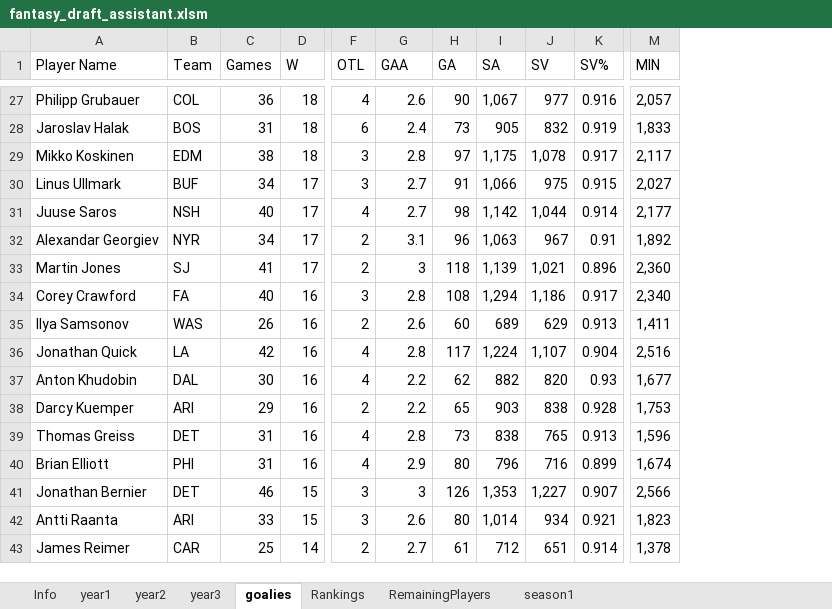
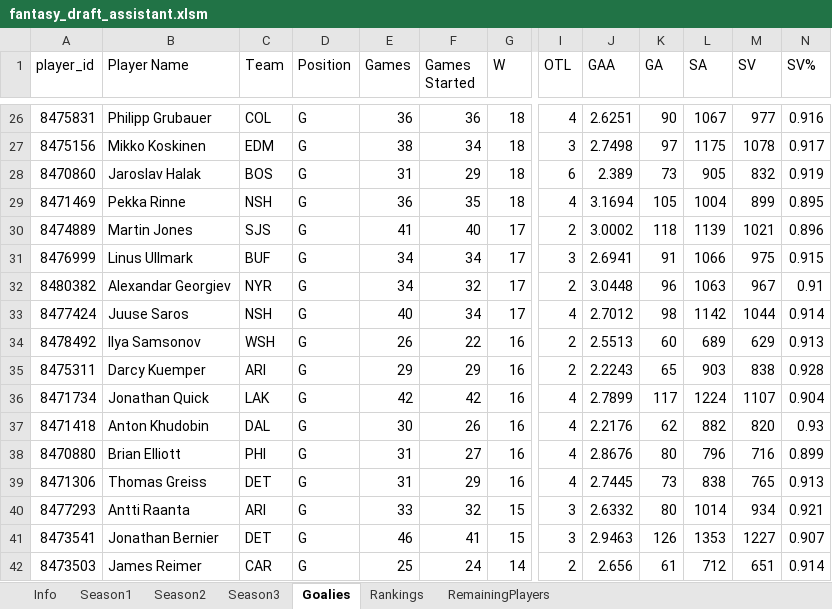
Before and after one commit to vmiheev/nhl-fantasy-drafter, an Excel workbook: fantasy_draft_assistant.xlsm, sheet Goalies, drawn as a sheet; only a part is shown, gaps mark what is left out; values as stored, in another font and other column widths than the file's, no borders; removed rows and columns are numbered as before the commit, all else as after; rows hold the shown columns only; the diff covers the shown part only; the diff names each change by its address in the sheet, - before the commit and + after, or states it on an @@ line.

```diff
--- a/fantasy_draft_assistant.xlsm (sheet Goalies)
+++ b/fantasy_draft_assistant.xlsm (sheet Goalies)
-sheet tab: year1
+sheet tab: Season1
-sheet tab: year2
+sheet tab: Season2
-sheet tab: year3
+sheet tab: Season3
-sheet tab: goalies
+sheet tab: Goalies
-sheet tab: season1
+column A (player_id), row 26: 8475831; row 28: 8470860; rows 31-32: 8476999 | 8480382; row 34: 8478492; rows 36-38: 8471734 | 8471418 | 8470880; row 40: 8477293; row 42: 8473503
+column D (Position), row 26: G; row 28: G; rows 31-32: G | G; row 34: G; rows 36-38: all G; row 40: G; row 42: G
+column F (Games Started), row 26: 36; row 28: 29; rows 31-32: 34 | 32; row 34: 22; rows 36-38: 42 | 26 | 27; row 40: 32; row 42: 24
-column M (MIN), rows 27-28: 2,057 | 1,833; row 30: 2,027; row 32: 1,892; rows 35-37: 1,411 | 2,516 | 1,677; row 40: 1,674; rows 42-43: 1,823 | 1,378
-J26 (GAA): 2.6
+J26 (GAA): 2.6251
-L26 (SA): 1,067
+L26 (SA): 1067
+row 27: 8475156 | Mikko Koskinen | EDM | G | 38 | 34 | 18 | 3 | 2.7498 | 97 | 1175 | 1078 | 0.917
-J28 (GAA): 2.4
+J28 (GAA): 2.389
-row 29: Mikko Koskinen | EDM | 38 | 18 | 3 | 2.8 | 97 | 1,175 | 1,078 | 0.917 | 2,117
+row 29: 8471469 | Pekka Rinne | NSH | G | 36 | 35 | 18 | 4 | 3.1694 | 105 | 1004 | 899 | 0.895
+row 30: 8474889 | Martin Jones | SJS | G | 41 | 40 | 17 | 2 | 3.0002 | 118 | 1139 | 1021 | 0.896
-J31 (GAA): 2.7
+J31 (GAA): 2.6941
-L31 (SA): 1,066
+L31 (SA): 1066
-row 31: Juuse Saros | NSH | 40 | 17 | 4 | 2.7 | 98 | 1,142 | 1,044 | 0.914 | 2,177
-J32 (GAA): 3.1
+J32 (GAA): 3.0448
-L32 (SA): 1,063
+L32 (SA): 1063
-row 33: Martin Jones | SJ | 41 | 17 | 2 | 3 | 118 | 1,139 | 1,021 | 0.896 | 2,360
-row 34: Corey Crawford | FA | 40 | 16 | 3 | 2.8 | 108 | 1,294 | 1,186 | 0.917 | 2,340
+row 33: 8477424 | Juuse Saros | NSH | G | 40 | 34 | 17 | 4 | 2.7012 | 98 | 1142 | 1044 | 0.914
-C34 (Team): WAS
+C34 (Team): WSH
-J34 (GAA): 2.6
+J34 (GAA): 2.5513
+row 35: 8475311 | Darcy Kuemper | ARI | G | 29 | 29 | 16 | 2 | 2.2243 | 65 | 903 | 838 | 0.928
-C36 (Team): LA
+C36 (Team): LAK
-J36 (GAA): 2.8
+J36 (GAA): 2.7899
-L36 (SA): 1,224
+L36 (SA): 1224
-M36 (SV): 1,107
+M36 (SV): 1107
-J37 (GAA): 2.2
+J37 (GAA): 2.2176
-row 38: Darcy Kuemper | ARI | 29 | 16 | 2 | 2.2 | 65 | 903 | 838 | 0.928 | 1,753
-row 39: Thomas Greiss | DET | 31 | 16 | 4 | 2.8 | 73 | 838 | 765 | 0.913 | 1,596
-J38 (GAA): 2.9
+J38 (GAA): 2.8676
-row 41: Jonathan Bernier | DET | 46 | 15 | 3 | 3 | 126 | 1,353 | 1,227 | 0.907 | 2,566
+row 39: 8471306 | Thomas Greiss | DET | G | 31 | 29 | 16 | 4 | 2.7445 | 73 | 838 | 765 | 0.913
-J40 (GAA): 2.6
+J40 (GAA): 2.6332
-L40 (SA): 1,014
+L40 (SA): 1014
+row 41: 8473541 | Jonathan Bernier | DET | G | 46 | 41 | 15 | 3 | 2.9463 | 126 | 1353 | 1227 | 0.907
-J42 (GAA): 2.7
+J42 (GAA): 2.656
```
Also changed, not shown: 14 added rows, 27 removed rows and 83 edited cells elsewhere in this sheet, sheet Season3, sheet Season2, sheet Season1, sheet Info, formulas that keep their value, charts or pictures, 2 other files.
